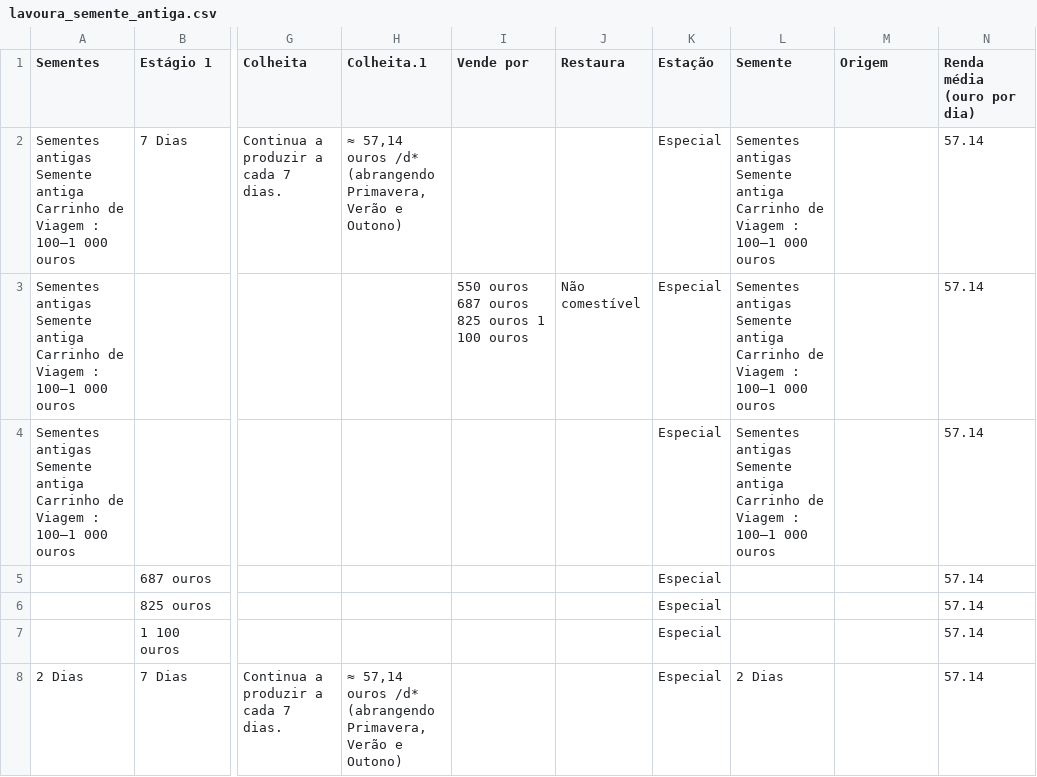
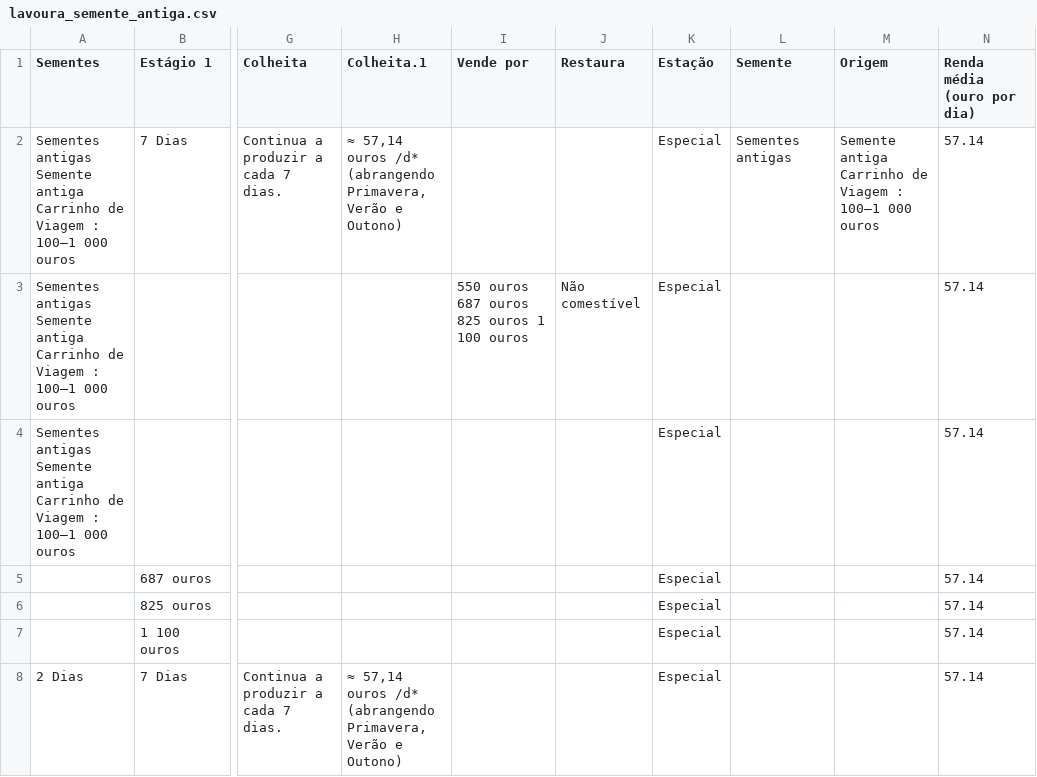
Before and after one commit to Mateus-cpa/stardew_valley, a CSV file: docs_bronze/lavoura_semente_antiga.csv, drawn as a sheet; only a part is shown, gaps mark what is left out; the diff names each change by its address in the sheet, - before the commit and + after, or states it on an @@ line.

Commit message:
:bug: raw: módulos lavoura e lista_presentes ok. Continuar com máquinas e mercadorias

```diff
--- a/docs_bronze/lavoura_semente_antiga.csv
+++ b/docs_bronze/lavoura_semente_antiga.csv
-L2 (Semente): Sementes antigas Semente antiga Carrinho de Viagem : 100–1 000 ouros
+L2 (Semente): Sementes antigas
-M2 (Origem): (empty)
+M2 (Origem): Semente antiga Carrinho de Viagem : 100–1 000 ouros
-L3:L4 (Semente): Sementes antigas Semente antiga Carrinho de Viagem : 100–1 000 ouros
+L3:L4 (Semente): (empty)
-L8 (Semente): 2 Dias
+L8 (Semente): (empty)
```
Also changed, not shown: docs_bronze/lavoura_grao_cafe.csv, docs_bronze/lavoura_semente_cacto.csv, 38 other files.
